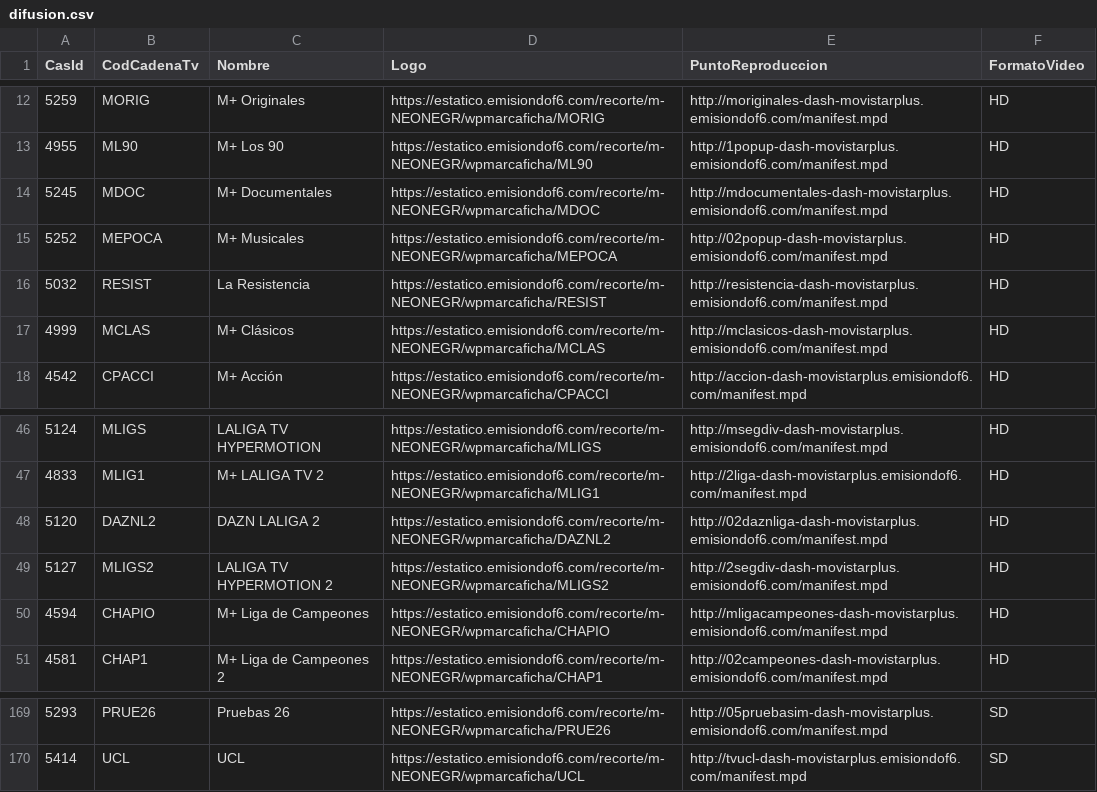
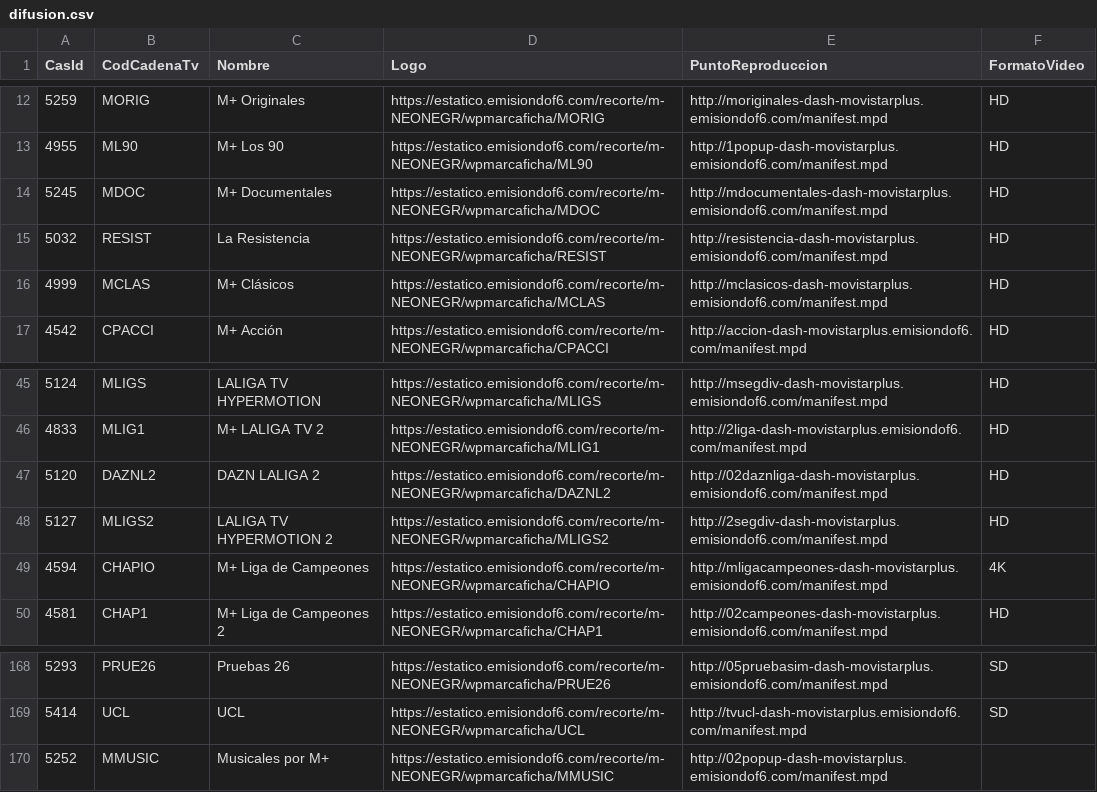
Before and after one commit to parotris3/Mfeed, a CSV file: difusion.csv, drawn as a sheet; only a part is shown, gaps mark what is left out.

```diff
--- a/difusion.csv
+++ b/difusion.csv
@@ -14,3 +14,2 @@ CasId,CodCadenaTv,Nombre,Logo,PuntoReproduccion,FormatoVideo
 5245,MDOC,M+ Documentales,https://estatico.emisiondof6.com/recorte/m-NEONEGR/wpmarcaficha/MDOC,http://mdocumentales-dash-movistarplus.emisiondof6.com/manifest.mpd,HD
-5252,MEPOCA,M+ Musicales ,https://estatico.emisiondof6.com/recorte/m-NEONEGR/wpmarcaficha/MEPOCA,http://02popup-dash-movistarplus.emisiondof6.com/manifest.mpd,HD
 5032,RESIST,La Resistencia,https://estatico.emisiondof6.com/recorte/m-NEONEGR/wpmarcaficha/RESIST,http://resistencia-dash-movistarplus.emisiondof6.com/manifest.mpd,HD
@@ -49,3 +48,3 @@ CasId,CodCadenaTv,Nombre,Logo,PuntoReproduccion,FormatoVideo
 5127,MLIGS2,LALIGA TV HYPERMOTION 2,https://estatico.emisiondof6.com/recorte/m-NEONEGR/wpmarcaficha/MLIGS2,http://2segdiv-dash-movistarplus.emisiondof6.com/manifest.mpd,HD
-4594,CHAPIO,M+ Liga de Campeones,https://estatico.emisiondof6.com/recorte/m-NEONEGR/wpmarcaficha/CHAPIO,http://mligacampeones-dash-movistarplus.emisiondof6.com/manifest.mpd,HD
+4594,CHAPIO,M+ Liga de Campeones,https://estatico.emisiondof6.com/recorte/m-NEONEGR/wpmarcaficha/CHAPIO,http://mligacampeones-dash-movistarplus.emisiondof6.com/manifest.mpd,4K
 4581,CHAP1,M+ Liga de Campeones 2,https://estatico.emisiondof6.com/recorte/m-NEONEGR/wpmarcaficha/CHAP1,http://02campeones-dash-movistarplus.emisiondof6.com/manifest.mpd,HD
@@ -170 +169,2 @@ CasId,CodCadenaTv,Nombre,Logo,PuntoReproduccion,FormatoVideo
 5414,UCL,UCL,https://estatico.emisiondof6.com/recorte/m-NEONEGR/wpmarcaficha/UCL,http://tvucl-dash-movistarplus.emisiondof6.com/manifest.mpd,SD
+5252,MMUSIC,Musicales por M+ ,https://estatico.emisiondof6.com/recorte/m-NEONEGR/wpmarcaficha/MMUSIC,http://02popup-dash-movistarplus.emisiondof6.com/manifest.mpd,
```
Also changed, not shown: ott.csv.
